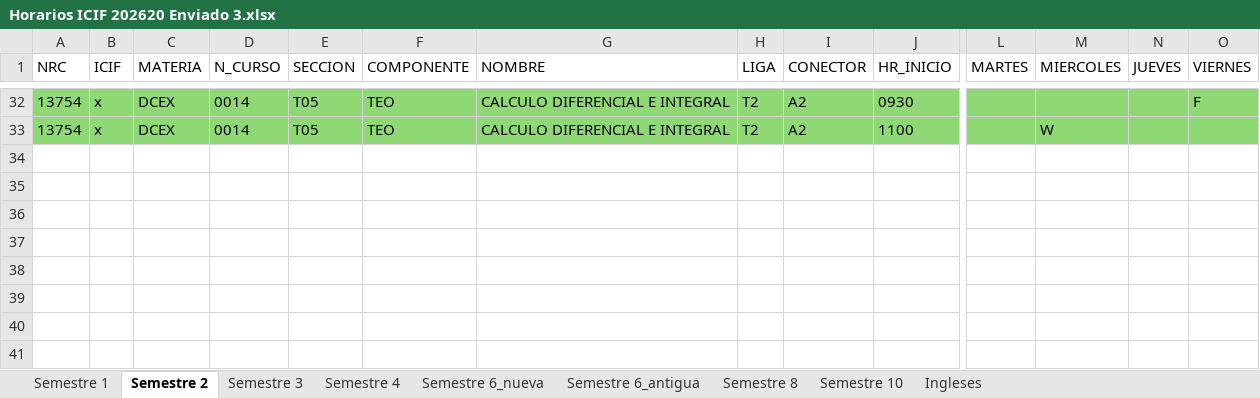
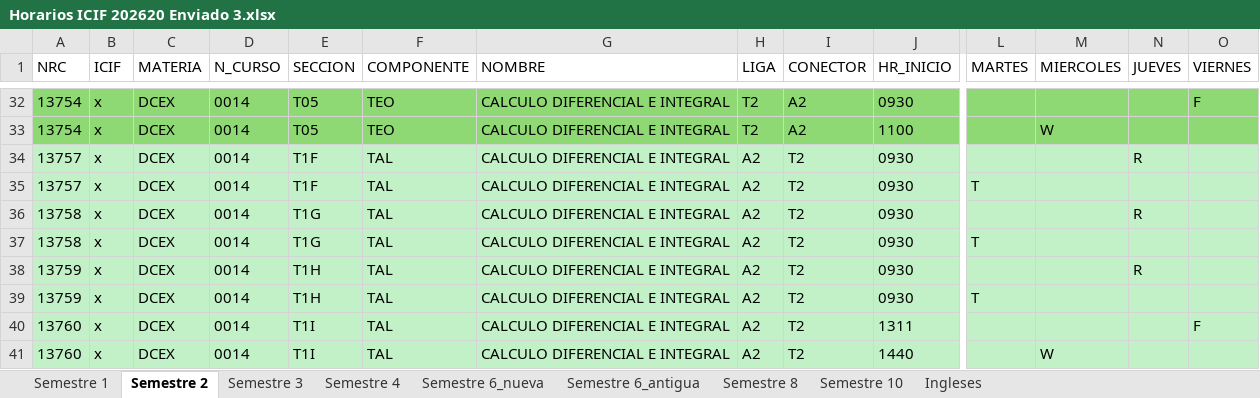
Before and after one commit to LondonDev-01/Simulador-de-Horarios, an Excel workbook: excels/Horarios ICIF 202620 Enviado 3.xlsx, sheet Semestre 2, drawn as a sheet; only a part is shown, gaps mark what is left out; values as stored, in another font and other column widths than the file's, no borders; rows hold the shown columns only; the diff names each change by its address in the sheet, - before the commit and + after, or states it on an @@ line.

Commit message:
fix: actualizacion de excel

```diff
--- a/excels/Horarios ICIF 202620 Enviado 3.xlsx (sheet Semestre 2)
+++ b/excels/Horarios ICIF 202620 Enviado 3.xlsx (sheet Semestre 2)
+row 34: 13757 | x | DCEX | 0014 | T1F | TAL | CALCULO DIFERENCIAL E INTEGRAL | A2 | T2 | 0930 |  |  | R
+row 35: 13757 | x | DCEX | 0014 | T1F | TAL | CALCULO DIFERENCIAL E INTEGRAL | A2 | T2 | 0930 | T
+row 36: 13758 | x | DCEX | 0014 | T1G | TAL | CALCULO DIFERENCIAL E INTEGRAL | A2 | T2 | 0930 |  |  | R
+row 37: 13758 | x | DCEX | 0014 | T1G | TAL | CALCULO DIFERENCIAL E INTEGRAL | A2 | T2 | 0930 | T
+row 38: 13759 | x | DCEX | 0014 | T1H | TAL | CALCULO DIFERENCIAL E INTEGRAL | A2 | T2 | 0930 |  |  | R
+row 39: 13759 | x | DCEX | 0014 | T1H | TAL | CALCULO DIFERENCIAL E INTEGRAL | A2 | T2 | 0930 | T
+row 40: 13760 | x | DCEX | 0014 | T1I | TAL | CALCULO DIFERENCIAL E INTEGRAL | A2 | T2 | 1311 |  |  |  | F
+row 41: 13760 | x | DCEX | 0014 | T1I | TAL | CALCULO DIFERENCIAL E INTEGRAL | A2 | T2 | 1440 |  | W
```
Also changed, not shown: frontend/public/excels/horarios.xlsx.
